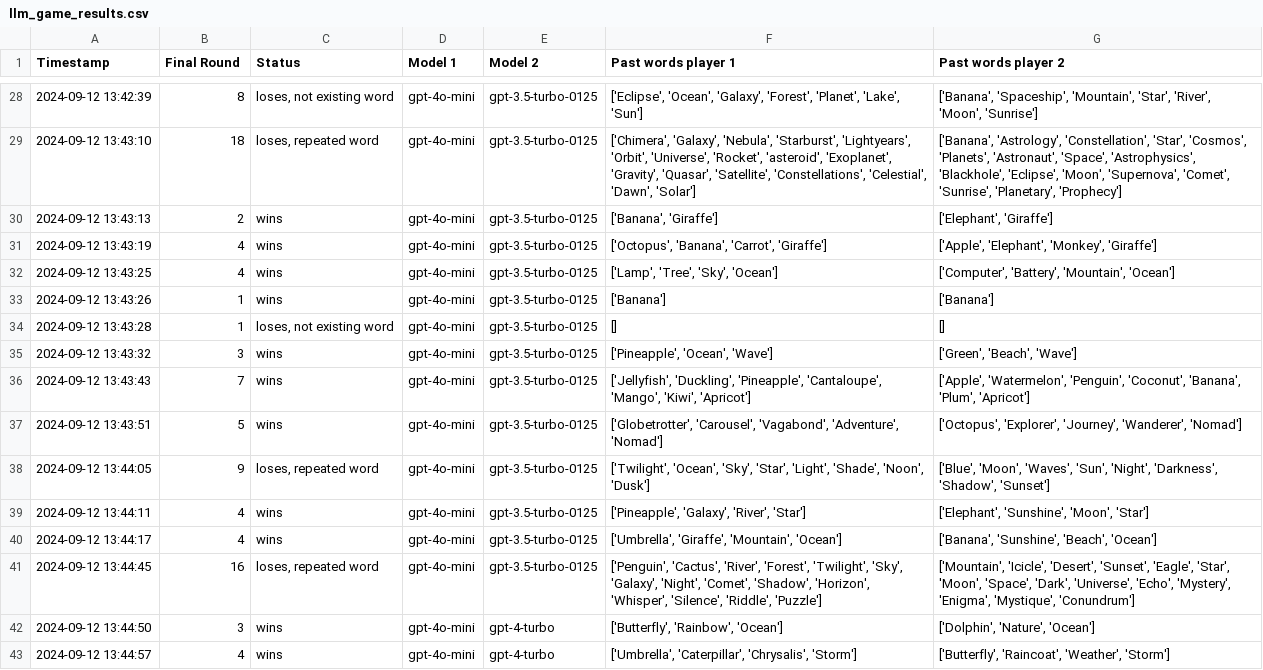
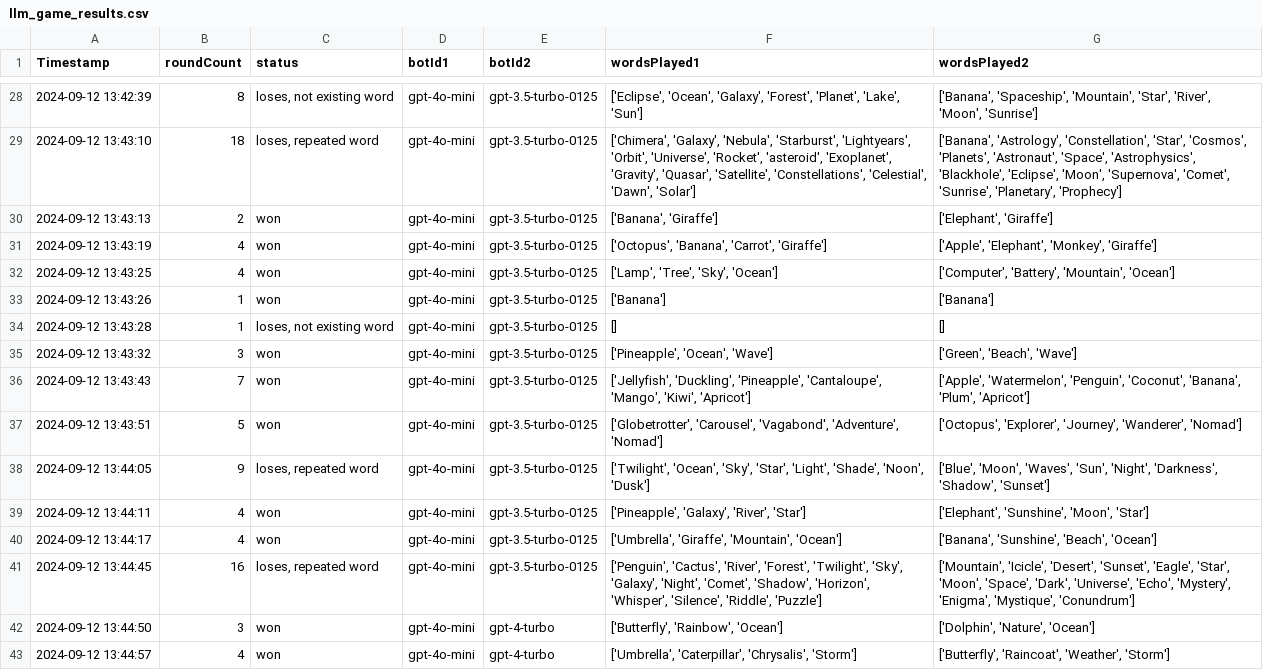
Before and after one commit to Finebouche/words_synch_challenge, a CSV file: benchmark/analysis/llm_game_results.csv, drawn as a sheet; only a part is shown, gaps mark what is left out; the diff covers the shown part only.

Commit message:
Updated code for llm_analysis + plotting of game distances to add the possibility to do it per Player

```diff
--- a/benchmark/analysis/llm_game_results.csv
+++ b/benchmark/analysis/llm_game_results.csv
@@ -1 +1 @@
-Timestamp,Final Round,Status,Model 1,Model 2,Past words player 1,Past words player 2
+Timestamp,roundCount,status,botId1,botId2,wordsPlayed1,wordsPlayed2
@@ -29,15 +29,15 @@ Timestamp,Final Round,Status,Model 1,Model 2,Past words player 1,Past words play
 2024-09-12 13:43:10,18,"loses, repeated word",gpt-4o-mini,gpt-3.5-turbo-0125,"['Chimera', 'Galaxy', 'Nebula', 'Starburst', 'Lightyears', 'Orbit', 'Universe', 'Rocket', 'asteroid', 'Exoplanet', 'Gravity', 'Quasar', 'Satellite', 'Constellations', 'Celestial', 'Dawn', 'Solar']","['Banana', 'Astrology', 'Constellation', 'Star', 'Cosmos', 'Planets', 'Astronaut', 'Space', 'Astrophysics', 'Blackhole', 'Eclipse', 'Moon', 'Supernova', 'Comet', 'Sunrise', 'Planetary', 'Prophecy']"
-2024-09-12 13:43:13,2,wins,gpt-4o-mini,gpt-3.5-turbo-0125,"['Banana', 'Giraffe']","['Elephant', 'Giraffe']"
-2024-09-12 13:43:19,4,wins,gpt-4o-mini,gpt-3.5-turbo-0125,"['Octopus', 'Banana', 'Carrot', 'Giraffe']","['Apple', 'Elephant', 'Monkey', 'Giraffe']"
-2024-09-12 13:43:25,4,wins,gpt-4o-mini,gpt-3.5-turbo-0125,"['Lamp', 'Tree', 'Sky', 'Ocean']","['Computer', 'Battery', 'Mountain', 'Ocean']"
-2024-09-12 13:43:26,1,wins,gpt-4o-mini,gpt-3.5-turbo-0125,['Banana'],['Banana']
+2024-09-12 13:43:13,2,won,gpt-4o-mini,gpt-3.5-turbo-0125,"['Banana', 'Giraffe']","['Elephant', 'Giraffe']"
+2024-09-12 13:43:19,4,won,gpt-4o-mini,gpt-3.5-turbo-0125,"['Octopus', 'Banana', 'Carrot', 'Giraffe']","['Apple', 'Elephant', 'Monkey', 'Giraffe']"
+2024-09-12 13:43:25,4,won,gpt-4o-mini,gpt-3.5-turbo-0125,"['Lamp', 'Tree', 'Sky', 'Ocean']","['Computer', 'Battery', 'Mountain', 'Ocean']"
+2024-09-12 13:43:26,1,won,gpt-4o-mini,gpt-3.5-turbo-0125,['Banana'],['Banana']
 2024-09-12 13:43:28,1,"loses, not existing word",gpt-4o-mini,gpt-3.5-turbo-0125,[],[]
-2024-09-12 13:43:32,3,wins,gpt-4o-mini,gpt-3.5-turbo-0125,"['Pineapple', 'Ocean', 'Wave']","['Green', 'Beach', 'Wave']"
-2024-09-12 13:43:43,7,wins,gpt-4o-mini,gpt-3.5-turbo-0125,"['Jellyfish', 'Duckling', 'Pineapple', 'Cantaloupe', 'Mango', 'Kiwi', 'Apricot']","['Apple', 'Watermelon', 'Penguin', 'Coconut', 'Banana', 'Plum', 'Apricot']"
-2024-09-12 13:43:51,5,wins,gpt-4o-mini,gpt-3.5-turbo-0125,"['Globetrotter', 'Carousel', 'Vagabond', 'Adventure', 'Nomad']","['Octopus', 'Explorer', 'Journey', 'Wanderer', 'Nomad']"
+2024-09-12 13:43:32,3,won,gpt-4o-mini,gpt-3.5-turbo-0125,"['Pineapple', 'Ocean', 'Wave']","['Green', 'Beach', 'Wave']"
+2024-09-12 13:43:43,7,won,gpt-4o-mini,gpt-3.5-turbo-0125,"['Jellyfish', 'Duckling', 'Pineapple', 'Cantaloupe', 'Mango', 'Kiwi', 'Apricot']","['Apple', 'Watermelon', 'Penguin', 'Coconut', 'Banana', 'Plum', 'Apricot']"
+2024-09-12 13:43:51,5,won,gpt-4o-mini,gpt-3.5-turbo-0125,"['Globetrotter', 'Carousel', 'Vagabond', 'Adventure', 'Nomad']","['Octopus', 'Explorer', 'Journey', 'Wanderer', 'Nomad']"
 2024-09-12 13:44:05,9,"loses, repeated word",gpt-4o-mini,gpt-3.5-turbo-0125,"['Twilight', 'Ocean', 'Sky', 'Star', 'Light', 'Shade', 'Noon', 'Dusk']","['Blue', 'Moon', 'Waves', 'Sun', 'Night', 'Darkness', 'Shadow', 'Sunset']"
-2024-09-12 13:44:11,4,wins,gpt-4o-mini,gpt-3.5-turbo-0125,"['Pineapple', 'Galaxy', 'River', 'Star']","['Elephant', 'Sunshine', 'Moon', 'Star']"
-2024-09-12 13:44:17,4,wins,gpt-4o-mini,gpt-3.5-turbo-0125,"['Umbrella', 'Giraffe', 'Mountain', 'Ocean']","['Banana', 'Sunshine', 'Beach', 'Ocean']"
+2024-09-12 13:44:11,4,won,gpt-4o-mini,gpt-3.5-turbo-0125,"['Pineapple', 'Galaxy', 'River', 'Star']","['Elephant', 'Sunshine', 'Moon', 'Star']"
+2024-09-12 13:44:17,4,won,gpt-4o-mini,gpt-3.5-turbo-0125,"['Umbrella', 'Giraffe', 'Mountain', 'Ocean']","['Banana', 'Sunshine', 'Beach', 'Ocean']"
 2024-09-12 13:44:45,16,"loses, repeated word",gpt-4o-mini,gpt-3.5-turbo-0125,"['Penguin', 'Cactus', 'River', 'Forest', 'Twilight', 'Sky', 'Galaxy', 'Night', 'Comet', 'Shadow', 'Horizon', 'Whisper', 'Silence', 'Riddle', 'Puzzle']","['Mountain', 'Icicle', 'Desert', 'Sunset', 'Eagle', 'Star', 'Moon', 'Space', 'Dark', 'Universe', 'Echo', 'Mystery', 'Enigma', 'Mystique', 'Conundrum']"
-2024-09-12 13:44:50,3,wins,gpt-4o-mini,gpt-4-turbo,"['Butterfly', 'Rainbow', 'Ocean']","['Dolphin', 'Nature', 'Ocean']"
-2024-09-12 13:44:57,4,wins,gpt-4o-mini,gpt-4-turbo,"['Umbrella', 'Caterpillar', 'Chrysalis', 'Storm']","['Butterfly', 'Raincoat', 'Weather', 'Storm']"
+2024-09-12 13:44:50,3,won,gpt-4o-mini,gpt-4-turbo,"['Butterfly', 'Rainbow', 'Ocean']","['Dolphin', 'Nature', 'Ocean']"
+2024-09-12 13:44:57,4,won,gpt-4o-mini,gpt-4-turbo,"['Umbrella', 'Caterpillar', 'Chrysalis', 'Storm']","['Butterfly', 'Raincoat', 'Weather', 'Storm']"
```
Also changed, not shown: 119 edited cells elsewhere in this file, 5 other files.
